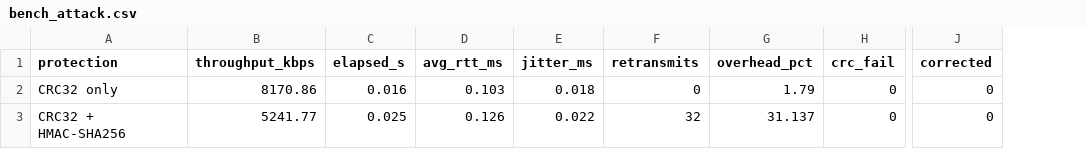
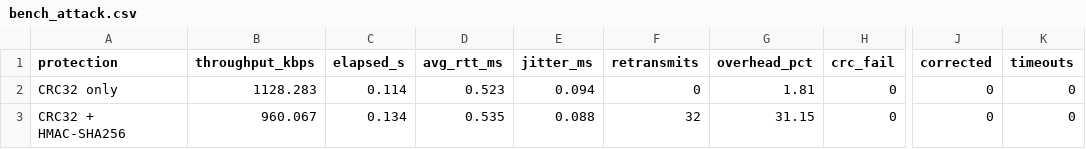
Before and after one commit to poojawork102/securetransfer, a CSV file: results/bench_attack.csv, drawn as a sheet; only a part is shown, gaps mark what is left out; the diff names each change by its address in the sheet, - before the commit and + after, or states it on an @@ line.

```diff
--- a/results/bench_attack.csv
+++ b/results/bench_attack.csv
+column K (timeouts), rows 2-3: 0 | 0
-B2 (throughput_kbps): 8170.86
+B2 (throughput_kbps): 1128.283
-C2 (elapsed_s): 0.016
+C2 (elapsed_s): 0.114
-D2 (avg_rtt_ms): 0.103
+D2 (avg_rtt_ms): 0.523
-E2 (jitter_ms): 0.018
+E2 (jitter_ms): 0.094
-G2 (overhead_pct): 1.79
+G2 (overhead_pct): 1.81
-B3 (throughput_kbps): 5241.77
+B3 (throughput_kbps): 960.067
-C3 (elapsed_s): 0.025
+C3 (elapsed_s): 0.134
-D3 (avg_rtt_ms): 0.126
+D3 (avg_rtt_ms): 0.535
-E3 (jitter_ms): 0.022
+E3 (jitter_ms): 0.088
-G3 (overhead_pct): 31.137
+G3 (overhead_pct): 31.15
```
Also changed, not shown: results/bench_chunk.csv, results/bench_latency.csv, 53 other files.
